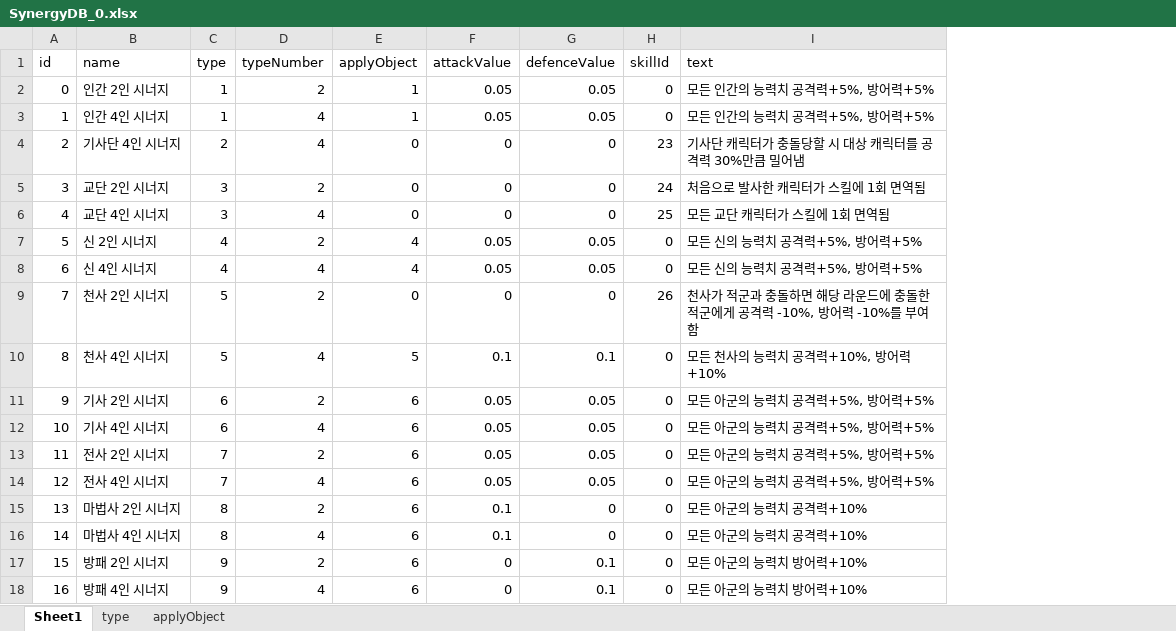
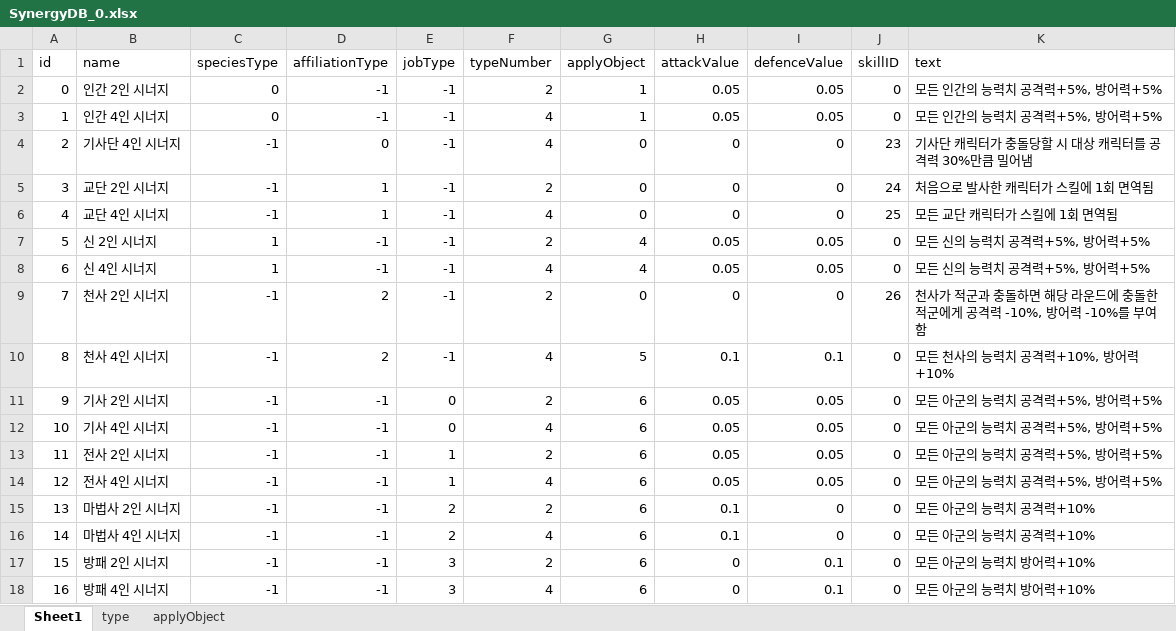
Before and after one commit to SiLuYot/CurlingArena, an Excel workbook: Assets/StreamingAssets/CurlingArena_data/xlsx/SynergyDB/SynergyDB_0.xlsx, sheet Sheet1, drawn as a sheet; values as stored, in another font and other column widths than the file's, no borders; removed rows and columns are numbered as before the commit, all else as after; the diff names each change by its address in the sheet, - before the commit and + after, or states it on an @@ line.

```diff
--- a/Assets/StreamingAssets/CurlingArena_data/xlsx/SynergyDB/SynergyDB_0.xlsx (sheet Sheet1)
+++ b/Assets/StreamingAssets/CurlingArena_data/xlsx/SynergyDB/SynergyDB_0.xlsx (sheet Sheet1)
-column C (type), rows 2-18: 1 | 1 | 2 | 3 | 3 | 4 | 4 | 5 | 5 | 6 | 6 | 7 | 7 | 8 | 8 | 9 | 9
+column C (speciesType), rows 2-18: 0 | 0 | -1 | -1 | -1 | 1 | 1 | -1 | -1 | -1 | -1 | -1 | -1 | -1 | -1 | -1 | -1
+column D (affiliationType), rows 2-18: -1 | -1 | 0 | 1 | 1 | -1 | -1 | 2 | 2 | -1 | -1 | -1 | -1 | -1 | -1 | -1 | -1
+column E (jobType), rows 2-18: -1 | -1 | -1 | -1 | -1 | -1 | -1 | -1 | -1 | 0 | 0 | 1 | 1 | 2 | 2 | 3 | 3
-J1: skillId
+J1: skillID
```
Also changed, not shown: sheet type, Assets/StreamingAssets/CurlingArena_data/xlsx/AffiliationDB/AffiliationDB_1.xlsx, Assets/StreamingAssets/CurlingArena_data/xlsx/JobDB/JobDB_0.xlsx, 35 other files.
